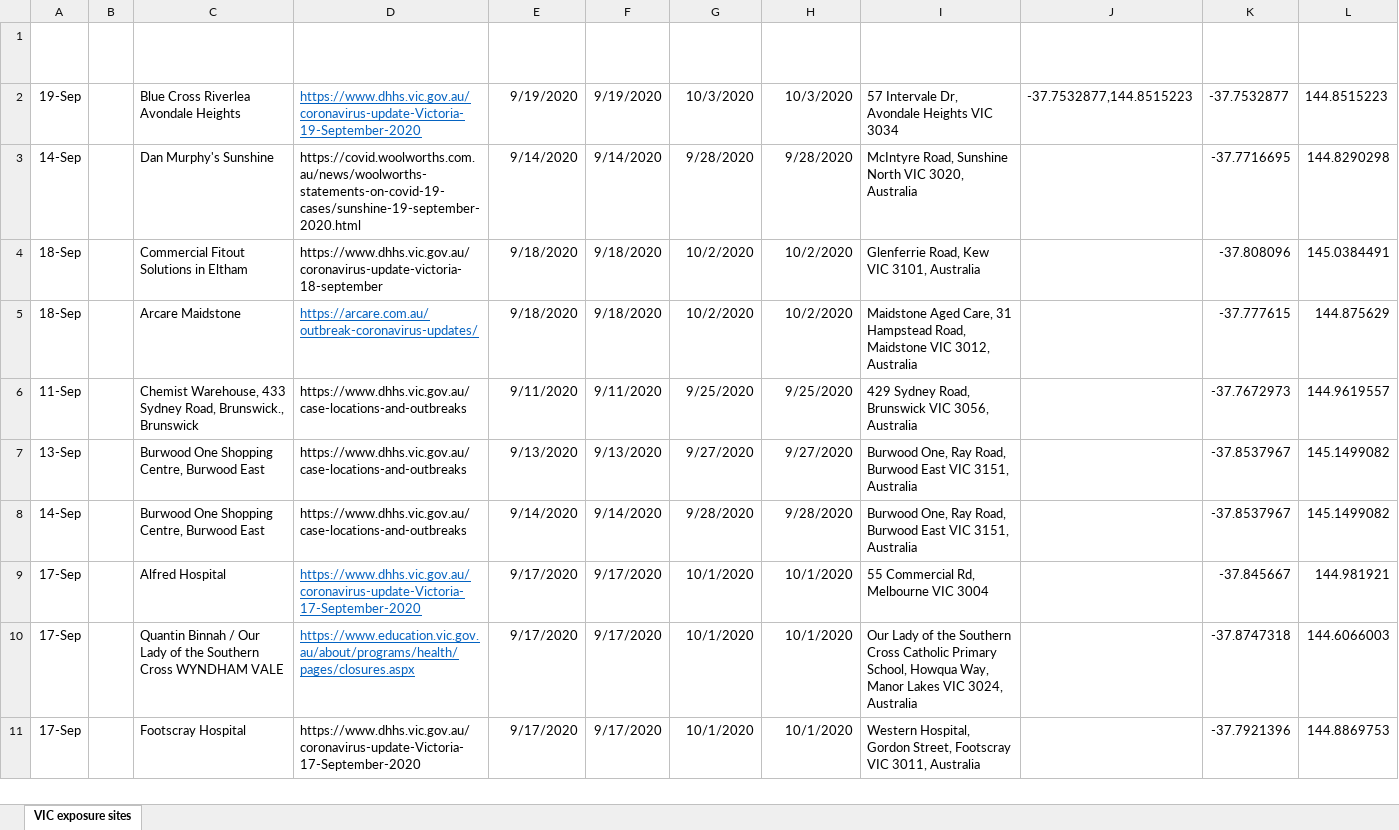
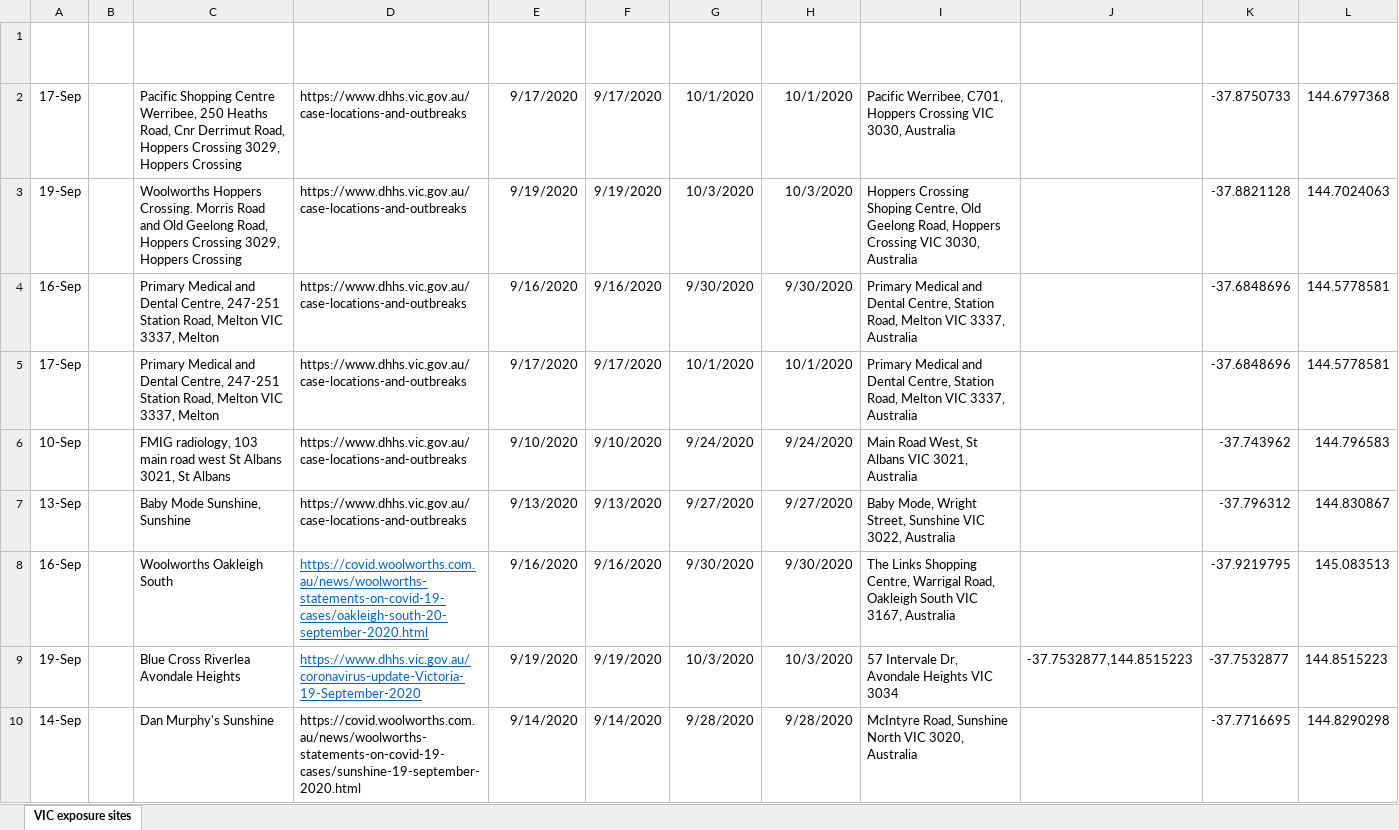
Before and after one commit to Mike-Honey/covid-19-vic-au, an Excel workbook: Coronavirus COVID-19 - VIC AU Exposure sites.xlsx, sheet VIC exposure sites, drawn as a sheet; only a part is shown; the shorter side is filled out with more unchanged rows; values as stored, in another font and other column widths than the file's, no borders; table styles not drawn; the diff names each change by its address in the sheet, - before the commit and + after, or states it on an @@ line.

```diff
--- a/Coronavirus COVID-19 - VIC AU Exposure sites.xlsx (sheet VIC exposure sites)
+++ b/Coronavirus COVID-19 - VIC AU Exposure sites.xlsx (sheet VIC exposure sites)
+row 2: 17-Sep |  | Pacific Shopping Centre Werribee, 250 Heaths Road, Cnr Derrimut Road, Hoppers Crossing 3029, Hoppers Crossing | https://www.dhhs.vic.gov.au/case-locations-and-outbreaks | 9/17/2020 | 9/17/2020 | 10/1/2020 | 10/1/2020 | Pacific Werribee, C701, Hoppers Crossing VIC 3030, Australia |  | -37.8750733 | 144.6797368
+row 3: 19-Sep |  | Woolworths Hoppers Crossing. Morris Road and Old Geelong Road, Hoppers Crossing 3029, Hoppers Crossing | https://www.dhhs.vic.gov.au/case-locations-and-outbreaks | 9/19/2020 | 9/19/2020 | 10/3/2020 | 10/3/2020 | Hoppers Crossing Shoping Centre, Old Geelong Road, Hoppers Crossing VIC 3030, Australia |  | -37.8821128 | 144.7024063
+row 4: 16-Sep |  | Primary Medical and Dental Centre, 247-251 Station Road, Melton VIC 3337, Melton | https://www.dhhs.vic.gov.au/case-locations-and-outbreaks | 9/16/2020 | 9/16/2020 | 9/30/2020 | 9/30/2020 | Primary Medical and Dental Centre, Station Road, Melton VIC 3337, Australia |  | -37.6848696 | 144.5778581
+row 5: 17-Sep |  | Primary Medical and Dental Centre, 247-251 Station Road, Melton VIC 3337, Melton | https://www.dhhs.vic.gov.au/case-locations-and-outbreaks | 9/17/2020 | 9/17/2020 | 10/1/2020 | 10/1/2020 | Primary Medical and Dental Centre, Station Road, Melton VIC 3337, Australia |  | -37.6848696 | 144.5778581
+row 6: 10-Sep |  | FMIG radiology, 103 main road west St Albans 3021, St Albans | https://www.dhhs.vic.gov.au/case-locations-and-outbreaks | 9/10/2020 | 9/10/2020 | 9/24/2020 | 9/24/2020 | Main Road West, St Albans VIC 3021, Australia |  | -37.743962 | 144.796583
+row 7: 13-Sep |  | Baby Mode Sunshine, Sunshine | https://www.dhhs.vic.gov.au/case-locations-and-outbreaks | 9/13/2020 | 9/13/2020 | 9/27/2020 | 9/27/2020 | Baby Mode, Wright Street, Sunshine VIC 3022, Australia |  | -37.796312 | 144.830867
+row 8: 16-Sep |  | Woolworths Oakleigh South | https://covid.woolworths.com.au/news/woolworths-statements-on-covid-19-cases/oakleigh-south-20-september-2020.html | 9/16/2020 | 9/16/2020 | 9/30/2020 | 9/30/2020 | The Links Shopping Centre, Warrigal Road, Oakleigh South VIC 3167, Australia |  | -37.9219795 | 145.083513
```
Also changed, not shown: Coronavirus COVID-19 - VIC AU Exposure sites LGA.xlsx, Dep Ed Closures.xlsx, 1 other file.
